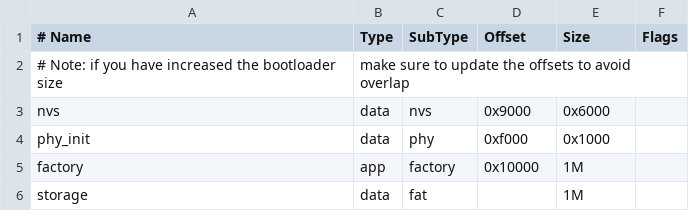
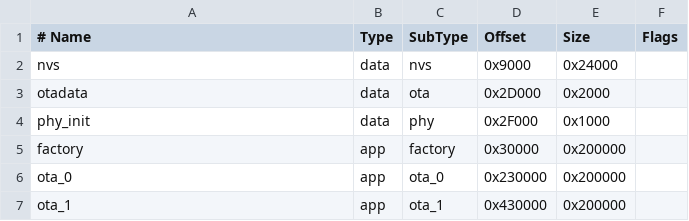
Before and after one commit to jtingenieria/datalogger, a CSV file: partitions.csv, drawn as a sheet; removed rows and columns are numbered as before the commit, all else as after; the diff names each change by its address in the sheet, - before the commit and + after, or states it on an @@ line.

```diff
--- a/partitions.csv
+++ b/partitions.csv
-row 2: # Note: if you have increased the bootloader size | make sure to update the offsets to avoid overlap
-E2 (Size): 0x6000
+E2 (Size): 0x24000
+row 3: otadata | data | ota | 0x2D000 | 0x2000
-D4 (Offset): 0xf000
+D4 (Offset): 0x2F000
-D5 (Offset): 0x10000
+D5 (Offset): 0x30000
-E5 (Size): 1M
+E5 (Size): 0x200000
-row 6: storage | data | fat |  | 1M
+row 6: ota_0 | app | ota_0 | 0x230000 | 0x200000
+row 7: ota_1 | app | ota_1 | 0x430000 | 0x200000
```
Also changed, not shown: 27 other files.
